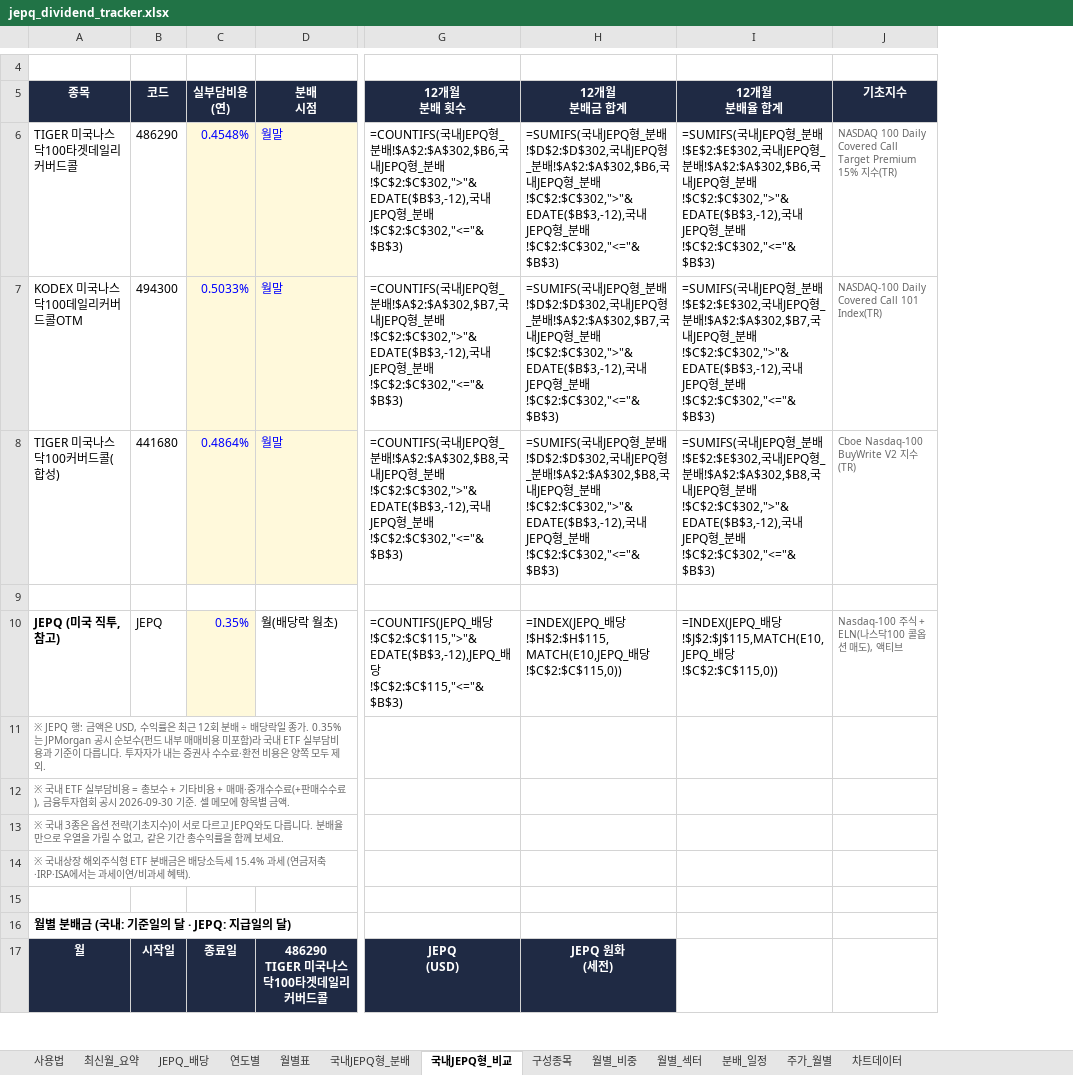
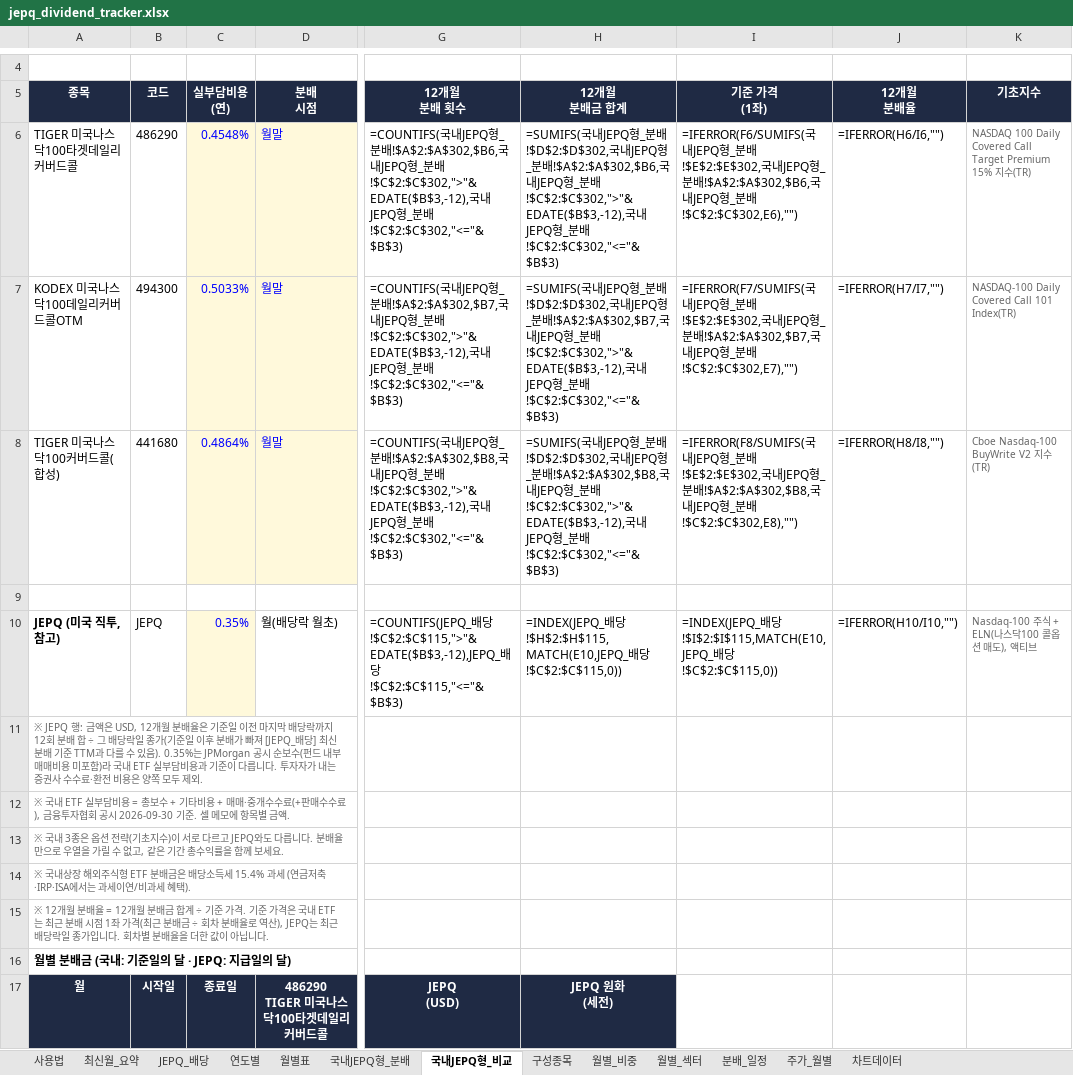
Before and after one commit to ttokjaeTV/jepq-tracker, an Excel workbook: downloads/jepq_dividend_tracker.xlsx, sheet 국내JEPQ형_비교, drawn as a sheet; only a part is shown, gaps mark what is left out; values as stored, in another font and other column widths than the file's, no borders; formulas without a stored value are shown as written; removed rows and columns are numbered as before the commit, all else as after; the diff names each change by its address in the sheet, - before the commit and + after, or states it on an @@ line.

```diff
--- a/downloads/jepq_dividend_tracker.xlsx (sheet 국내JEPQ형_비교)
+++ b/downloads/jepq_dividend_tracker.xlsx (sheet 국내JEPQ형_비교)
-column I (12개월 분배율 합계), rows 6-10: =SUMIFS(국내JEPQ형_분배!$E$2:$E$302,국내JEPQ형_분배!$A$2:$A$302,$B6,국내JEPQ형_분배!$C$2:$C$302,">"&EDATE($B$3,-12),국내JEPQ형_분배!$C$2:$C$302,"<="&$B$3) | =SUMIFS(국내JEPQ형_분배!$E$2:$E$302,국내JEPQ형_분배!$A$2:$A$302,$B7,국내JEPQ형_분배!$C$2:$C$302,">"&EDATE($B$3,-12),국내JEPQ형_분배!$C$2:$C$302,"<="&$B$3) | =SUMIFS(국내JEPQ형_분배!$E$2:$E$302,국내JEPQ형_분배!$A$2:$A$302,$B8,국내JEPQ형_분배!$C$2:$C$302,">"&EDATE($B$3,-12),국내JEPQ형_분배!$C$2:$C$302,"<="&$B$3) |  | =INDEX(JEPQ_배당!$J$2:$J$115,MATCH(E10,JEPQ_배당!$C$2:$C$115,0))
+column I (기준 가격 (1좌)), rows 6-10: =IFERROR(F6/SUMIFS(국내JEPQ형_분배!$E$2:$E$302,국내JEPQ형_분배!$A$2:$A$302,$B6,국내JEPQ형_분배!$C$2:$C$302,E6),"") | =IFERROR(F7/SUMIFS(국내JEPQ형_분배!$E$2:$E$302,국내JEPQ형_분배!$A$2:$A$302,$B7,국내JEPQ형_분배!$C$2:$C$302,E7),"") | =IFERROR(F8/SUMIFS(국내JEPQ형_분배!$E$2:$E$302,국내JEPQ형_분배!$A$2:$A$302,$B8,국내JEPQ형_분배!$C$2:$C$302,E8),"") |  | =INDEX(JEPQ_배당!$I$2:$I$115,MATCH(E10,JEPQ_배당!$C$2:$C$115,0))
+column J (12개월 분배율), rows 6-10: =IFERROR(H6/I6,"") | =IFERROR(H7/I7,"") | =IFERROR(H8/I8,"") |  | =IFERROR(H10/I10,"")
-A11 (종목): …액은 USD, 수익률은 최근 12회 분배 ÷ 배당락일 종가. 0.35%는 JPMorgan…
+A11 (종목): …액은 USD, 12개월 분배율은 기준일 이전 마지막 배당락까지 12회 분배 합 ÷ 그 배당락일 종가(기준일 이후 분배가 빠져 [JEPQ_배당] 최신 분배 기준 TTM과 다를 수 있음). 0.35%는 JPMorgan…
-A15 (종목): (empty)
+A15 (종목): ※ 12개월 분배율 = 12개월 분배금 합계 ÷ 기준 가격. 기준 가격은 국내 ETF는 최근 분배 시점 1좌 가격(최근 분배금 ÷ 회차 분배율로 역산), JEPQ는 최근 배당락일 종가입니다. 회차별 분배율을 더한 값이 아닙니다.
```
Also changed, not shown: sheet 사용법, 3 other files.
